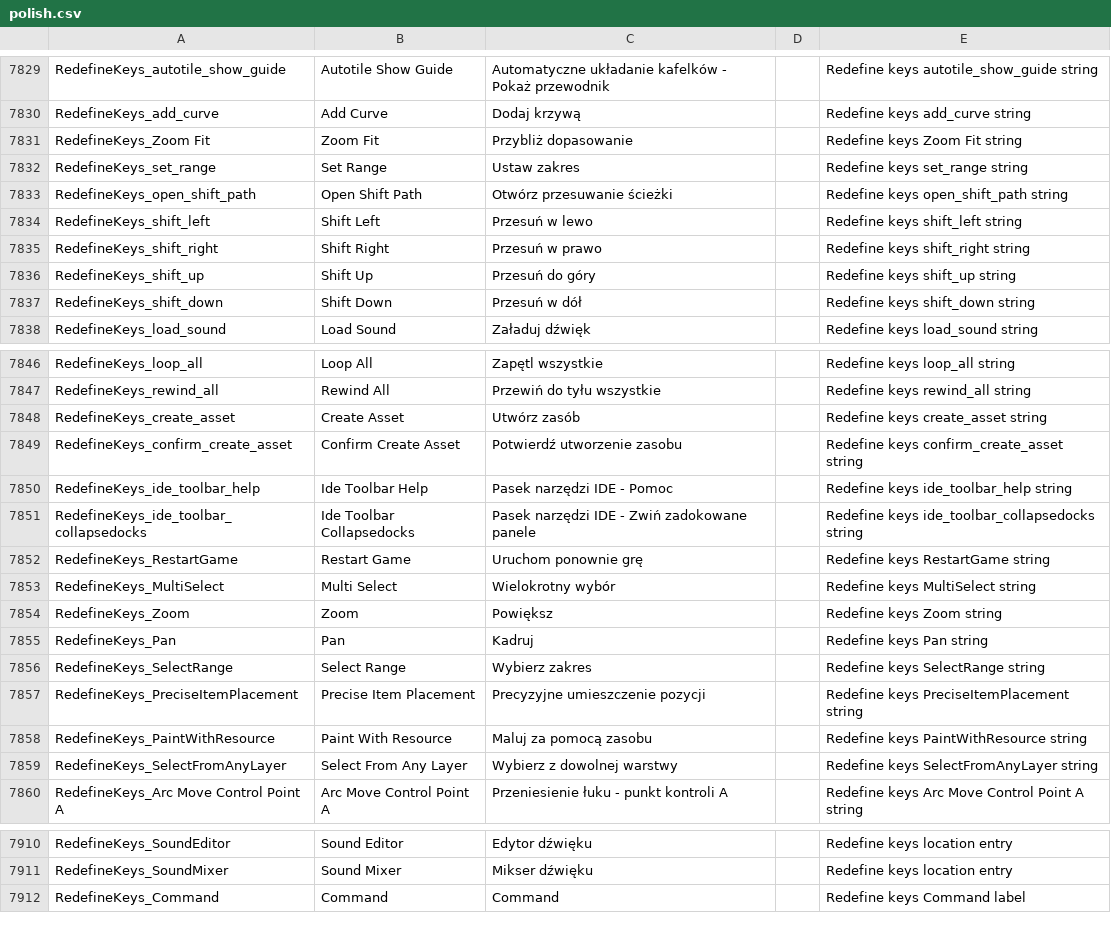
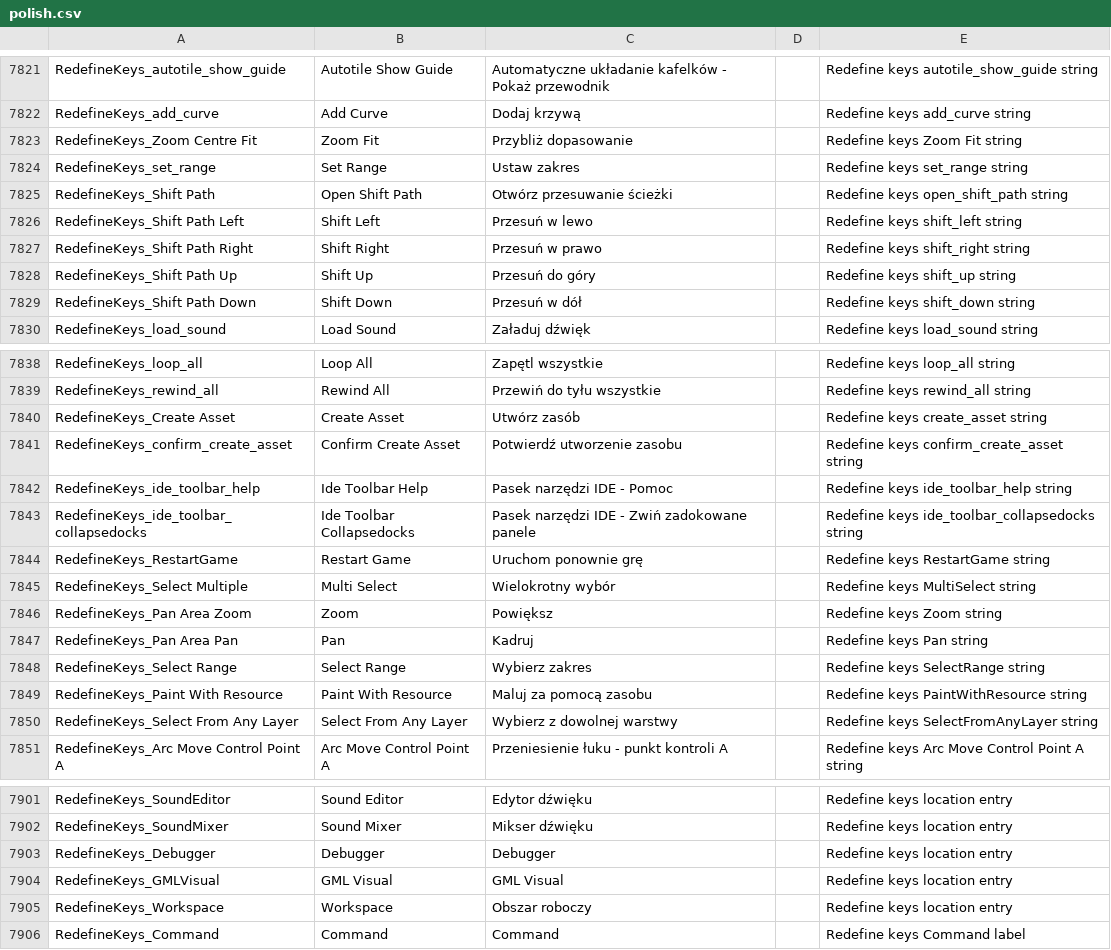
Before and after one commit to gmclan-org/IDE-translation-pl, a CSV file: polish.csv, drawn as a sheet; only a part is shown, gaps mark what is left out; the diff covers the shown part only.

```diff
--- a/polish.csv
+++ b/polish.csv
@@ -7830,9 +7822,9 @@ RedefineKeys_autotile_show_guide,Autotile Show Guide,Automatyczne układanie kaf
 RedefineKeys_add_curve,Add Curve,Dodaj krzywą,,Redefine keys add_curve string
-RedefineKeys_Zoom Fit,Zoom Fit,Przybliż dopasowanie,,Redefine keys Zoom Fit string
+RedefineKeys_Zoom Centre Fit,Zoom Fit,Przybliż dopasowanie,,Redefine keys Zoom Fit string
 RedefineKeys_set_range,Set Range,Ustaw zakres,,Redefine keys set_range string
-RedefineKeys_open_shift_path,Open Shift Path,Otwórz przesuwanie ścieżki,,Redefine keys open_shift_path string
-RedefineKeys_shift_left,Shift Left,Przesuń w lewo,,Redefine keys shift_left string
-RedefineKeys_shift_right,Shift Right,Przesuń w prawo,,Redefine keys shift_right string
-RedefineKeys_shift_up,Shift Up,Przesuń do góry,,Redefine keys shift_up string
-RedefineKeys_shift_down,Shift Down,Przesuń w dół,,Redefine keys shift_down string
+RedefineKeys_Shift Path,Open Shift Path,Otwórz przesuwanie ścieżki,,Redefine keys open_shift_path string
+RedefineKeys_Shift Path Left,Shift Left,Przesuń w lewo,,Redefine keys shift_left string
+RedefineKeys_Shift Path Right,Shift Right,Przesuń w prawo,,Redefine keys shift_right string
+RedefineKeys_Shift Path Up,Shift Up,Przesuń do góry,,Redefine keys shift_up string
+RedefineKeys_Shift Path Down,Shift Down,Przesuń w dół,,Redefine keys shift_down string
 RedefineKeys_load_sound,Load Sound,Załaduj dźwięk,,Redefine keys load_sound string
@@ -7847,3 +7839,3 @@ RedefineKeys_loop_all,Loop All,Zapętl wszystkie,,Redefine keys loop_all string
 RedefineKeys_rewind_all,Rewind All,Przewiń do tyłu wszystkie,,Redefine keys rewind_all string
-RedefineKeys_create_asset,Create Asset,Utwórz zasób,,Redefine keys create_asset string
+RedefineKeys_Create Asset,Create Asset,Utwórz zasób,,Redefine keys create_asset string
 RedefineKeys_confirm_create_asset,Confirm Create Asset,Potwierdź utworzenie zasobu,,Redefine keys confirm_create_asset string
@@ -7852,9 +7844,8 @@ RedefineKeys_ide_toolbar_collapsedocks,Ide Toolbar Collapsedocks,Pasek narzędzi
 RedefineKeys_RestartGame,Restart Game,Uruchom ponownie grę,,Redefine keys RestartGame string
-RedefineKeys_MultiSelect,Multi Select,Wielokrotny wybór,,Redefine keys MultiSelect string
-RedefineKeys_Zoom,Zoom,Powiększ,,Redefine keys Zoom string
-RedefineKeys_Pan,Pan,Kadruj,,Redefine keys Pan string
-RedefineKeys_SelectRange,Select Range,Wybierz zakres,,Redefine keys SelectRange string
-RedefineKeys_PreciseItemPlacement,Precise Item Placement,Precyzyjne umieszczenie pozycji,,Redefine keys PreciseItemPlacement string
-RedefineKeys_PaintWithResource,Paint With Resource,Maluj za pomocą zasobu,,Redefine keys PaintWithResource string
-RedefineKeys_SelectFromAnyLayer,Select From Any Layer,Wybierz z dowolnej warstwy,,Redefine keys SelectFromAnyLayer string
+RedefineKeys_Select Multiple,Multi Select,Wielokrotny wybór,,Redefine keys MultiSelect string
+RedefineKeys_Pan Area Zoom,Zoom,Powiększ,,Redefine keys Zoom string
+RedefineKeys_Pan Area Pan,Pan,Kadruj,,Redefine keys Pan string
+RedefineKeys_Select Range,Select Range,Wybierz zakres,,Redefine keys SelectRange string
+RedefineKeys_Paint With Resource,Paint With Resource,Maluj za pomocą zasobu,,Redefine keys PaintWithResource string
+RedefineKeys_Select From Any Layer,Select From Any Layer,Wybierz z dowolnej warstwy,,Redefine keys SelectFromAnyLayer string
 RedefineKeys_Arc Move Control Point A,Arc Move Control Point A,Przeniesienie łuku - punkt kontroli A,,Redefine keys Arc Move Control Point A string
@@ -7911,2 +7902,5 @@ RedefineKeys_SoundEditor,Sound Editor,Edytor dźwięku,,Redefine keys location e
 RedefineKeys_SoundMixer,Sound Mixer,Mikser dźwięku,,Redefine keys location entry
+RedefineKeys_Debugger,Debugger,Debugger,,Redefine keys location entry
+RedefineKeys_GMLVisual,GML Visual,GML Visual,,Redefine keys location entry
+RedefineKeys_Workspace,Workspace,Obszar roboczy,,Redefine keys location entry
 RedefineKeys_Command,Command,Command,,Redefine keys Command label
```
Also changed, not shown: 8 removed rows and 94 edited cells elsewhere in this file.
